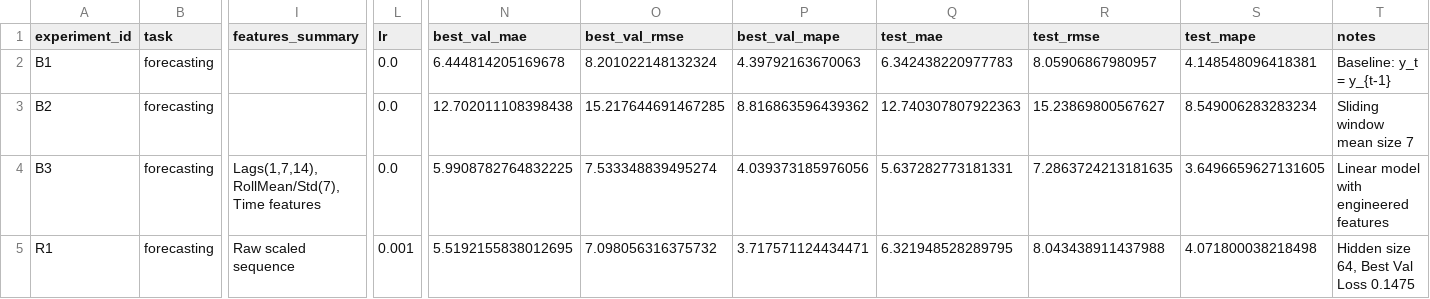
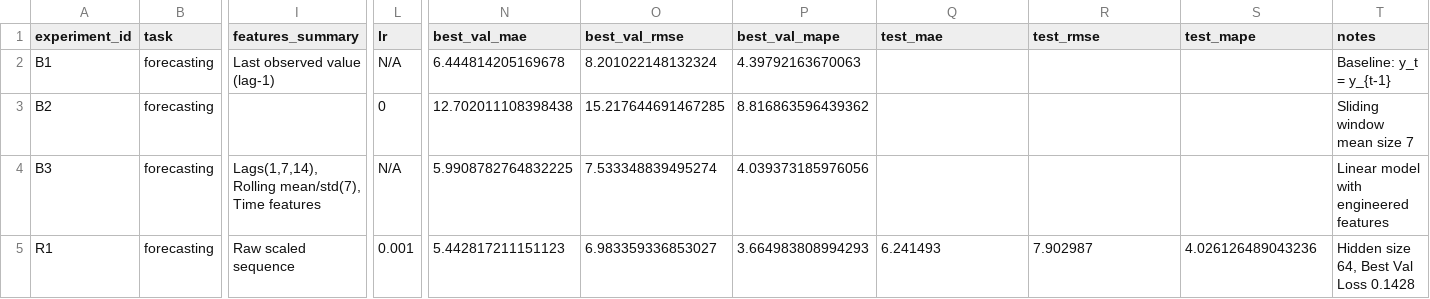
Before and after one commit to NeAndrew/aie-andrew04, a CSV file: homeworks/HW12/artifacts/runs.csv, drawn as a sheet; only a part is shown, gaps mark what is left out; the diff names each change by its address in the sheet, - before the commit and + after, or states it on an @@ line.

```diff
--- a/homeworks/HW12/artifacts/runs.csv
+++ b/homeworks/HW12/artifacts/runs.csv
-I2 (features_summary): (empty)
+I2 (features_summary): Last observed value (lag-1)
-L2 (lr): 0.0
+L2 (lr): N/A
-Q2 (test_mae): 6.342438220977783
+Q2 (test_mae): (empty)
-R2 (test_rmse): 8.05906867980957
+R2 (test_rmse): (empty)
-S2 (test_mape): 4.148548096418381
+S2 (test_mape): (empty)
-L3 (lr): 0.0
+L3 (lr): 0
-Q3 (test_mae): 12.740307807922363
+Q3 (test_mae): (empty)
-R3 (test_rmse): 15.23869800567627
+R3 (test_rmse): (empty)
-S3 (test_mape): 8.549006283283234
+S3 (test_mape): (empty)
-I4 (features_summary): Lags(1,7,14), RollMean/Std(7), Time features
+I4 (features_summary): Lags(1,7,14), Rolling mean/std(7), Time features
-L4 (lr): 0.0
+L4 (lr): N/A
-Q4 (test_mae): 5.637282773181331
+Q4 (test_mae): (empty)
-R4 (test_rmse): 7.2863724213181635
+R4 (test_rmse): (empty)
-S4 (test_mape): 3.6496659627131605
+S4 (test_mape): (empty)
-N5 (best_val_mae): 5.5192155838012695
+N5 (best_val_mae): 5.442817211151123
-O5 (best_val_rmse): 7.098056316375732
+O5 (best_val_rmse): 6.983359336853027
-P5 (best_val_mape): 3.717571124434471
+P5 (best_val_mape): 3.664983808994293
-Q5 (test_mae): 6.321948528289795
+Q5 (test_mae): 6.241493
-R5 (test_rmse): 8.043438911437988
+R5 (test_rmse): 7.902987
-S5 (test_mape): 4.071800038218498
+S5 (test_mape): 4.026126489043236
-T5 (notes): Hidden size 64, Best Val Loss 0.1475
+T5 (notes): Hidden size 64, Best Val Loss 0.1428
```
Also changed, not shown: 5 other files.
